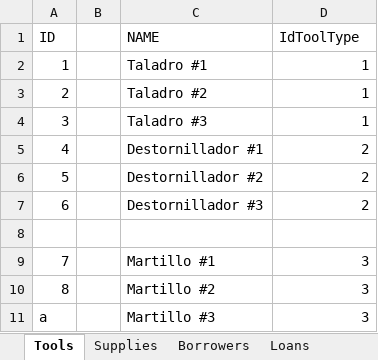
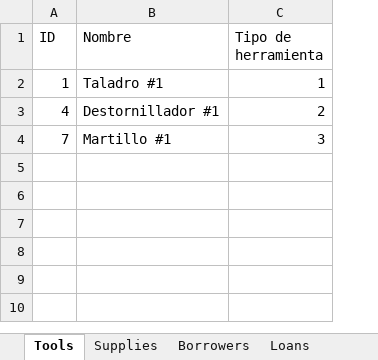
Before and after one commit to cristian-ortega-256/administrador-herramientas-java, an Excel workbook: excel/Test.xlsx, sheet Tools, drawn as a sheet; values as stored, in another font and other column widths than the file's, no borders; removed rows and columns are numbered as before the commit, all else as after; the diff names each change by its address in the sheet, - before the commit and + after, or states it on an @@ line.

Commit message:
Close #49 - DAO's Refactor
- Refactor applied to all DAO's
- Tests updated
- Modified excel variable names to match spanish

```diff
--- a/excel/Test.xlsx (sheet Tools)
+++ b/excel/Test.xlsx (sheet Tools)
-column B, empty
-B1: NAME
+B1: Nombre
-C1: IdToolType
+C1: Tipo de herramienta
-row 3: 2 |  | Taladro #2 | 1
-row 4: 3 |  | Taladro #3 | 1
-row 6: 5 |  | Destornillador #2 | 2
-row 7: 6 |  | Destornillador #3 | 2
-row 8: (empty)
-row 10: 8 |  | Martillo #2 | 3
-row 11: a |  | Martillo #3 | 3
```
Also changed, not shown: sheet Loans, sheet Supplies, sheet Borrowers, sheet TipoHerramienta, other sheet tabs, core/excel/Test.xlsx, 10 other files.
